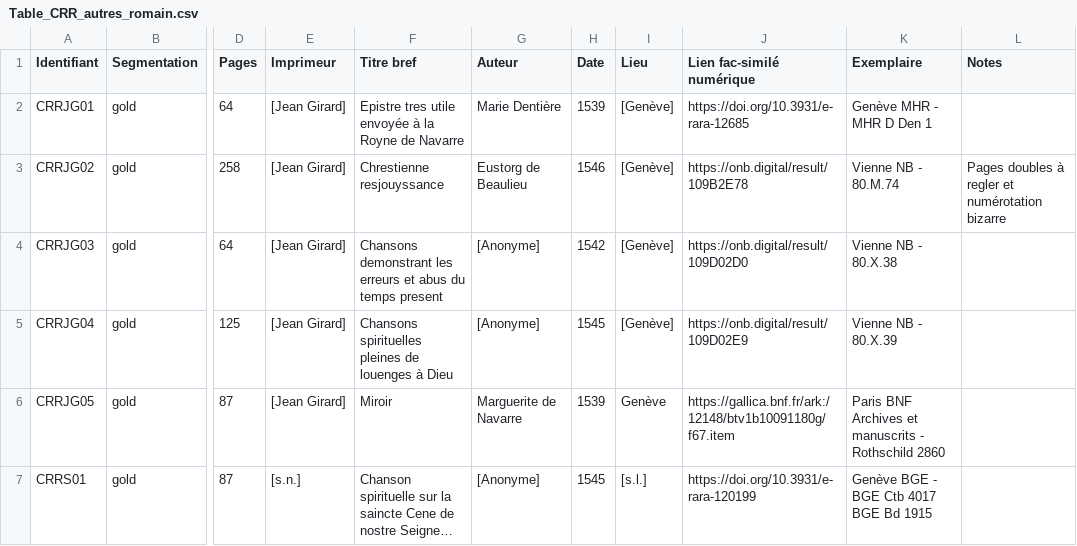
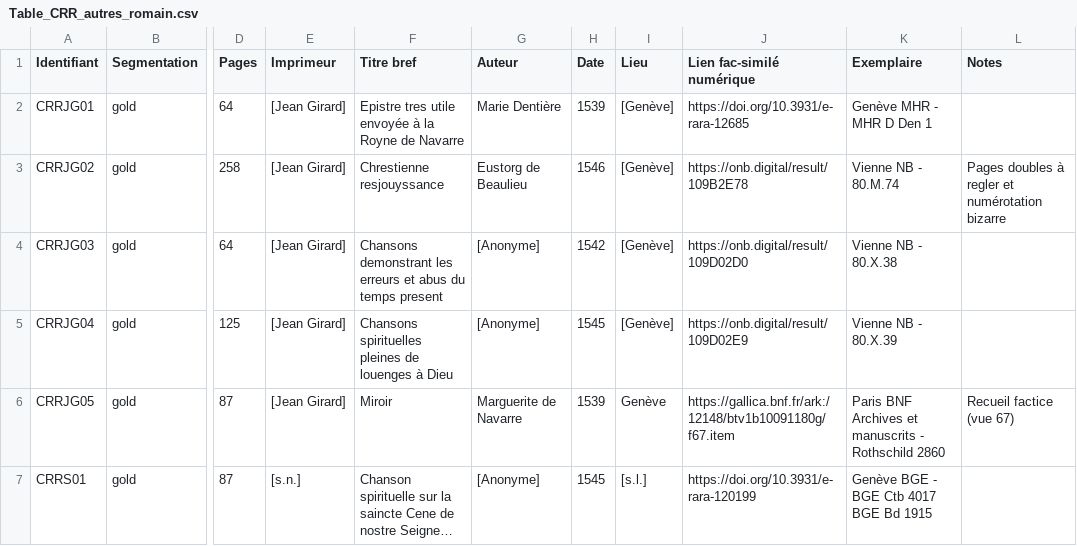
Before and after one commit to SETAFDH/SETAF-autres-romain, a CSV file: Table_CRR_autres_romain.csv, drawn as a sheet; only a part is shown, gaps mark what is left out; long unchanged cells end in …; the diff names each change by its address in the sheet, - before the commit and + after, or states it on an @@ line.

Commit message:
Update Table_CRR_autres_romain.csv

```diff
--- a/Table_CRR_autres_romain.csv
+++ b/Table_CRR_autres_romain.csv
-L6 (Notes): (empty)
+L6 (Notes): Recueil factice (vue 67)
```
